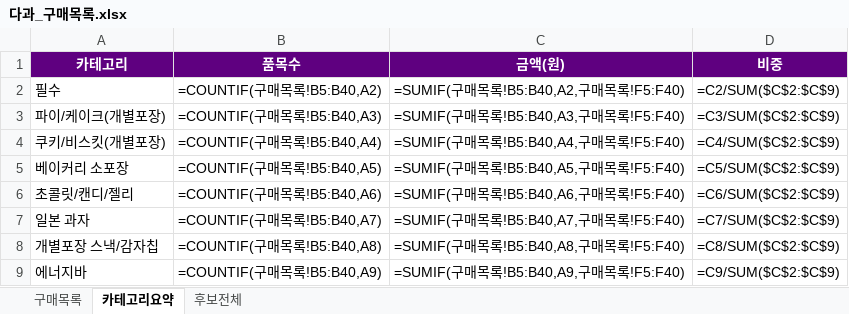
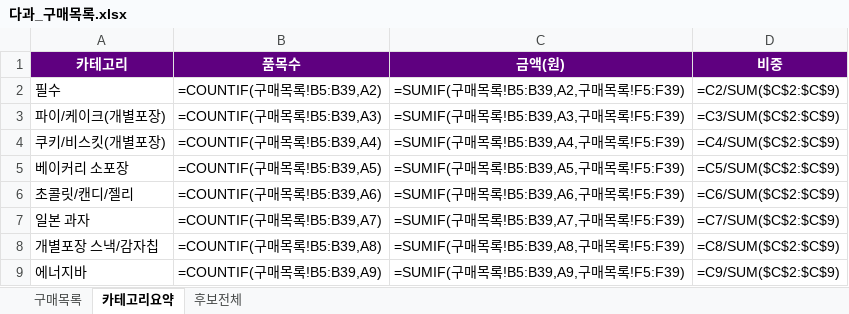
Before and after one commit to yjy9283/Kurly, an Excel workbook: 다과_구매목록.xlsx, sheet 카테고리요약, drawn as a sheet; values as stored, in another font and other column widths than the file's, no borders; formulas without a stored value are shown as written; the diff names each change by its address in the sheet, - before the commit and + after, or states it on an @@ line.

```diff
--- a/다과_구매목록.xlsx (sheet 카테고리요약)
+++ b/다과_구매목록.xlsx (sheet 카테고리요약)
-B2 (품목수): =COUNTIF(구매목록!B5:B40,A2)
+B2 (품목수): =COUNTIF(구매목록!B5:B39,A2)
-C2 (금액(원)): =SUMIF(구매목록!B5:B40,A2,구매목록!F5:F40)
+C2 (금액(원)): =SUMIF(구매목록!B5:B39,A2,구매목록!F5:F39)
-B3 (품목수): =COUNTIF(구매목록!B5:B40,A3)
+B3 (품목수): =COUNTIF(구매목록!B5:B39,A3)
-C3 (금액(원)): =SUMIF(구매목록!B5:B40,A3,구매목록!F5:F40)
+C3 (금액(원)): =SUMIF(구매목록!B5:B39,A3,구매목록!F5:F39)
-B4 (품목수): =COUNTIF(구매목록!B5:B40,A4)
+B4 (품목수): =COUNTIF(구매목록!B5:B39,A4)
-C4 (금액(원)): =SUMIF(구매목록!B5:B40,A4,구매목록!F5:F40)
+C4 (금액(원)): =SUMIF(구매목록!B5:B39,A4,구매목록!F5:F39)
-B5 (품목수): =COUNTIF(구매목록!B5:B40,A5)
+B5 (품목수): =COUNTIF(구매목록!B5:B39,A5)
-C5 (금액(원)): =SUMIF(구매목록!B5:B40,A5,구매목록!F5:F40)
+C5 (금액(원)): =SUMIF(구매목록!B5:B39,A5,구매목록!F5:F39)
-B6 (품목수): =COUNTIF(구매목록!B5:B40,A6)
+B6 (품목수): =COUNTIF(구매목록!B5:B39,A6)
-C6 (금액(원)): =SUMIF(구매목록!B5:B40,A6,구매목록!F5:F40)
+C6 (금액(원)): =SUMIF(구매목록!B5:B39,A6,구매목록!F5:F39)
-B7 (품목수): =COUNTIF(구매목록!B5:B40,A7)
+B7 (품목수): =COUNTIF(구매목록!B5:B39,A7)
-C7 (금액(원)): =SUMIF(구매목록!B5:B40,A7,구매목록!F5:F40)
+C7 (금액(원)): =SUMIF(구매목록!B5:B39,A7,구매목록!F5:F39)
-B8 (품목수): =COUNTIF(구매목록!B5:B40,A8)
+B8 (품목수): =COUNTIF(구매목록!B5:B39,A8)
-C8 (금액(원)): =SUMIF(구매목록!B5:B40,A8,구매목록!F5:F40)
+C8 (금액(원)): =SUMIF(구매목록!B5:B39,A8,구매목록!F5:F39)
-B9 (품목수): =COUNTIF(구매목록!B5:B40,A9)
+B9 (품목수): =COUNTIF(구매목록!B5:B39,A9)
-C9 (금액(원)): =SUMIF(구매목록!B5:B40,A9,구매목록!F5:F40)
+C9 (금액(원)): =SUMIF(구매목록!B5:B39,A9,구매목록!F5:F39)
```
Also changed, not shown: sheet 구매목록, 3 other files.
